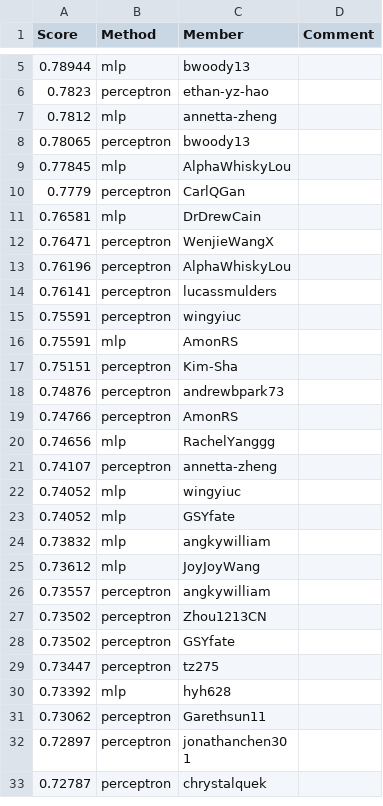
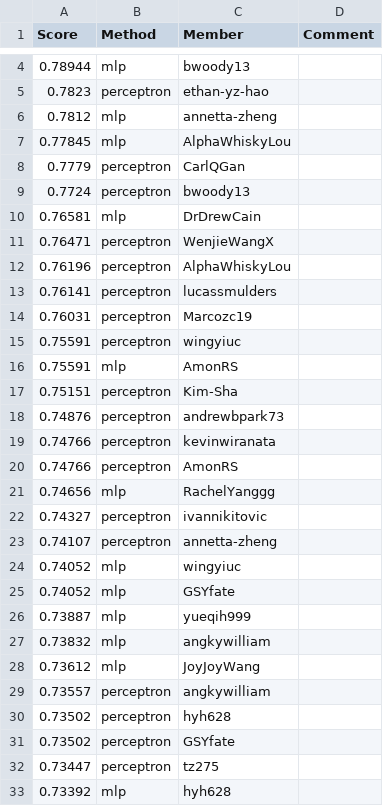
Before and after one commit to cornell-cs5740-sp24/leaderboards, a CSV file: a1/leaderboard_sst2.csv, drawn as a sheet; only a part is shown, gaps mark what is left out; the shorter side is filled out with more unchanged rows; the diff covers the shown part only.

Commit message:
Leaderboard Update

```diff
--- a/a1/leaderboard_sst2.csv
+++ b/a1/leaderboard_sst2.csv
@@ -7,5 +6,5 @@ Score,Method,Member,Comment
 0.7812,mlp,annetta-zheng,
-0.78065,perceptron,bwoody13,
 0.77845,mlp,AlphaWhiskyLou,
 0.7779,perceptron,CarlQGan,
+0.7724,perceptron,bwoody13,
 0.76581,mlp,DrDrewCain,
@@ -14,2 +13,3 @@ Score,Method,Member,Comment
 0.76141,perceptron,lucassmulders,
+0.76031,perceptron,Marcozc19,
 0.75591,perceptron,wingyiuc,
@@ -18,4 +18,6 @@ Score,Method,Member,Comment
 0.74876,perceptron,andrewbpark73,
+0.74766,perceptron,kevinwiranata,
 0.74766,perceptron,AmonRS,
 0.74656,mlp,RachelYanggg,
+0.74327,perceptron,ivannikitovic,
 0.74107,perceptron,annetta-zheng,
@@ -23,2 +25,3 @@ Score,Method,Member,Comment
 0.74052,mlp,GSYfate,
+0.73887,mlp,yueqih999,
 0.73832,mlp,angkywilliam,
@@ -26,3 +29,3 @@ Score,Method,Member,Comment
 0.73557,perceptron,angkywilliam,
-0.73502,perceptron,Zhou1213CN,
+0.73502,perceptron,hyh628,
 0.73502,perceptron,GSYfate,
```
Also changed, not shown: 7 added rows and 9 removed rows elsewhere in this file.
